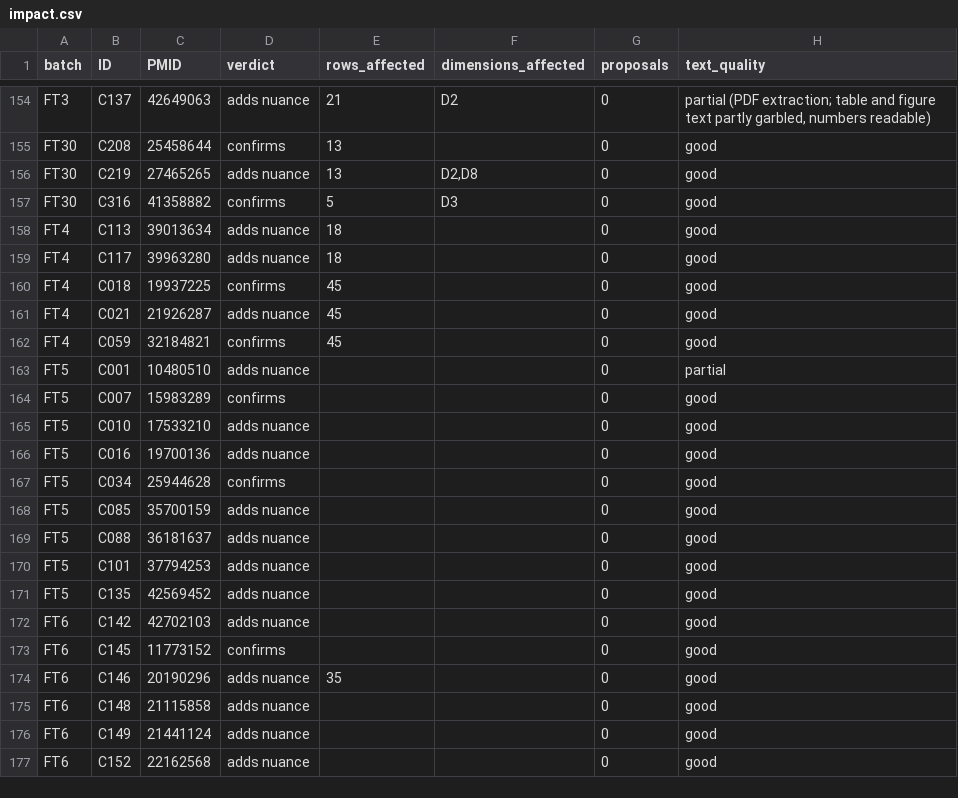
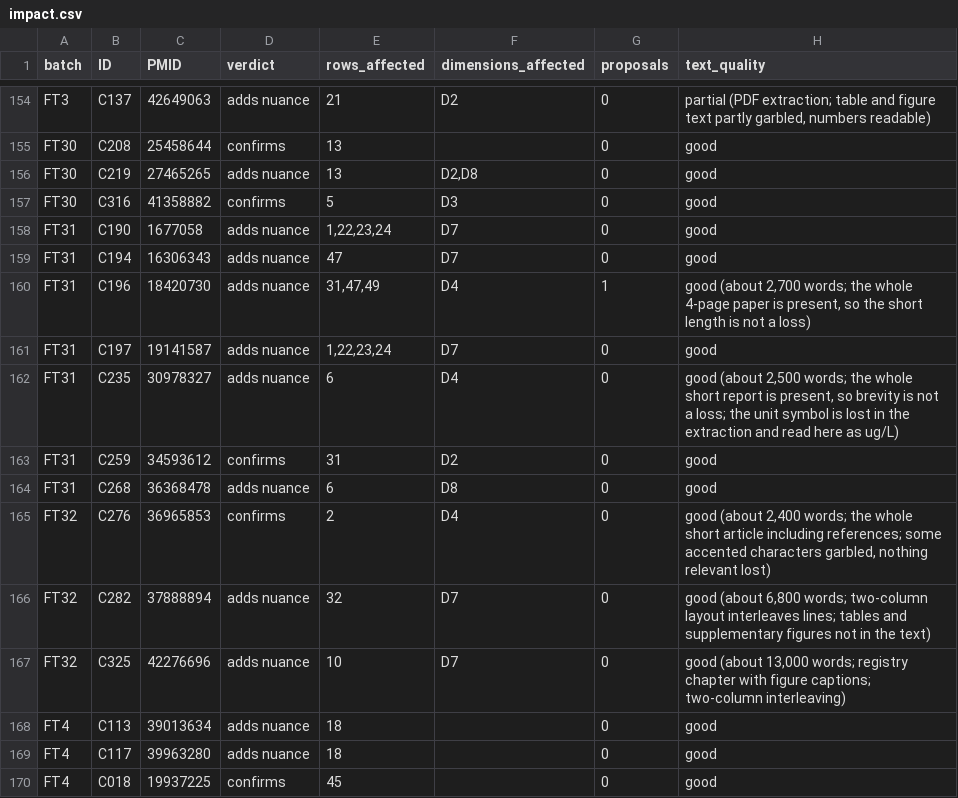
Before and after one commit to ojaysonmez/insulin-resistance, a CSV file: usecases/scoring/ft-review/impact.csv, drawn as a sheet; only a part is shown, gaps mark what is left out; the shorter side is filled out with more unchanged rows; the diff names each change by its address in the sheet, - before the commit and + after, or states it on an @@ line.

```diff
--- a/usecases/scoring/ft-review/impact.csv
+++ b/usecases/scoring/ft-review/impact.csv
+row 158: FT31 | C190 | 1677058 | adds nuance | 1,22,23,24 | D7 | 0 | good
+row 159: FT31 | C194 | 16306343 | adds nuance | 47 | D7 | 0 | good
+row 160: FT31 | C196 | 18420730 | adds nuance | 31,47,49 | D4 | 1 | good (about 2,700 words; the whole 4-page paper is present, so the short length is not a loss)
+row 161: FT31 | C197 | 19141587 | adds nuance | 1,22,23,24 | D7 | 0 | good
+row 162: FT31 | C235 | 30978327 | adds nuance | 6 | D4 | 0 | good (about 2,500 words; the whole short report is present, so brevity is not a loss; the unit symbol is lost in the extraction and read here as ug/L)
+row 163: FT31 | C259 | 34593612 | confirms | 31 | D2 | 0 | good
+row 164: FT31 | C268 | 36368478 | adds nuance | 6 | D8 | 0 | good
+row 165: FT32 | C276 | 36965853 | confirms | 2 | D4 | 0 | good (about 2,400 words; the whole short article including references; some accented characters garbled, nothing relevant lost)
+row 166: FT32 | C282 | 37888894 | adds nuance | 32 | D7 | 0 | good (about 6,800 words; two-column layout interleaves lines; tables and supplementary figures not in the text)
+row 167: FT32 | C325 | 42276696 | adds nuance | 10 | D7 | 0 | good (about 13,000 words; registry chapter with figure captions; two-column interleaving)
```
Also changed, not shown: claims/claims.csv, 17 other files.
